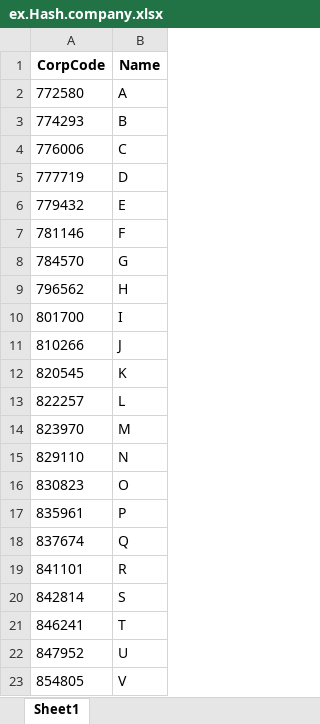
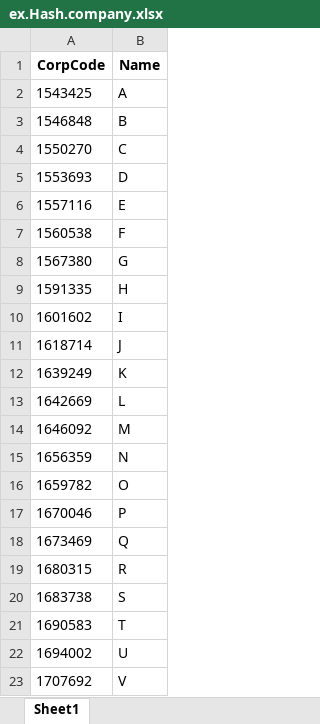
Before and after one commit to hahachang/binder_r_class, an Excel workbook: class01/ex.Hash.company.xlsx, sheet Sheet1, drawn as a sheet; values as stored, in another font and other column widths than the file's, no borders; the diff names each change by its address in the sheet, - before the commit and + after, or states it on an @@ line.

```diff
--- a/class01/ex.Hash.company.xlsx (sheet Sheet1)
+++ b/class01/ex.Hash.company.xlsx (sheet Sheet1)
-A2 (CorpCode): 772580
+A2 (CorpCode): 1543425
-A3 (CorpCode): 774293
+A3 (CorpCode): 1546848
-A4 (CorpCode): 776006
+A4 (CorpCode): 1550270
-A5 (CorpCode): 777719
+A5 (CorpCode): 1553693
-A6 (CorpCode): 779432
+A6 (CorpCode): 1557116
-A7 (CorpCode): 781146
+A7 (CorpCode): 1560538
-A8 (CorpCode): 784570
+A8 (CorpCode): 1567380
-A9 (CorpCode): 796562
+A9 (CorpCode): 1591335
-A10 (CorpCode): 801700
+A10 (CorpCode): 1601602
-A11 (CorpCode): 810266
+A11 (CorpCode): 1618714
-A12 (CorpCode): 820545
+A12 (CorpCode): 1639249
-A13 (CorpCode): 822257
+A13 (CorpCode): 1642669
-A14 (CorpCode): 823970
+A14 (CorpCode): 1646092
-A15 (CorpCode): 829110
+A15 (CorpCode): 1656359
-A16 (CorpCode): 830823
+A16 (CorpCode): 1659782
-A17 (CorpCode): 835961
+A17 (CorpCode): 1670046
-A18 (CorpCode): 837674
+A18 (CorpCode): 1673469
-A19 (CorpCode): 841101
+A19 (CorpCode): 1680315
-A20 (CorpCode): 842814
+A20 (CorpCode): 1683738
-A21 (CorpCode): 846241
+A21 (CorpCode): 1690583
-A22 (CorpCode): 847952
+A22 (CorpCode): 1694002
-A23 (CorpCode): 854805
+A23 (CorpCode): 1707692
```
Also changed, not shown: 1 other file.
